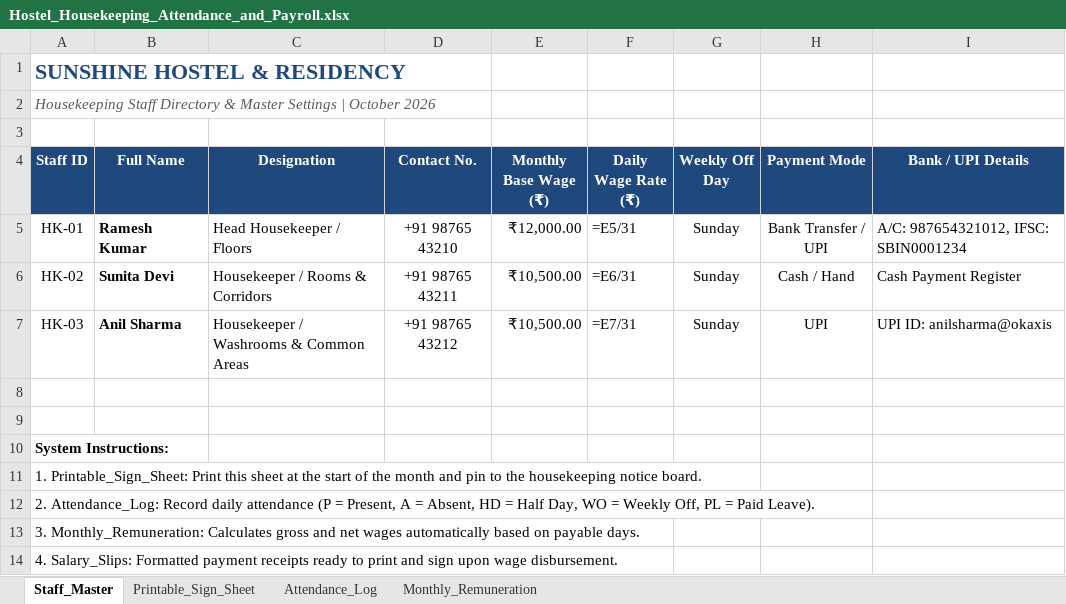
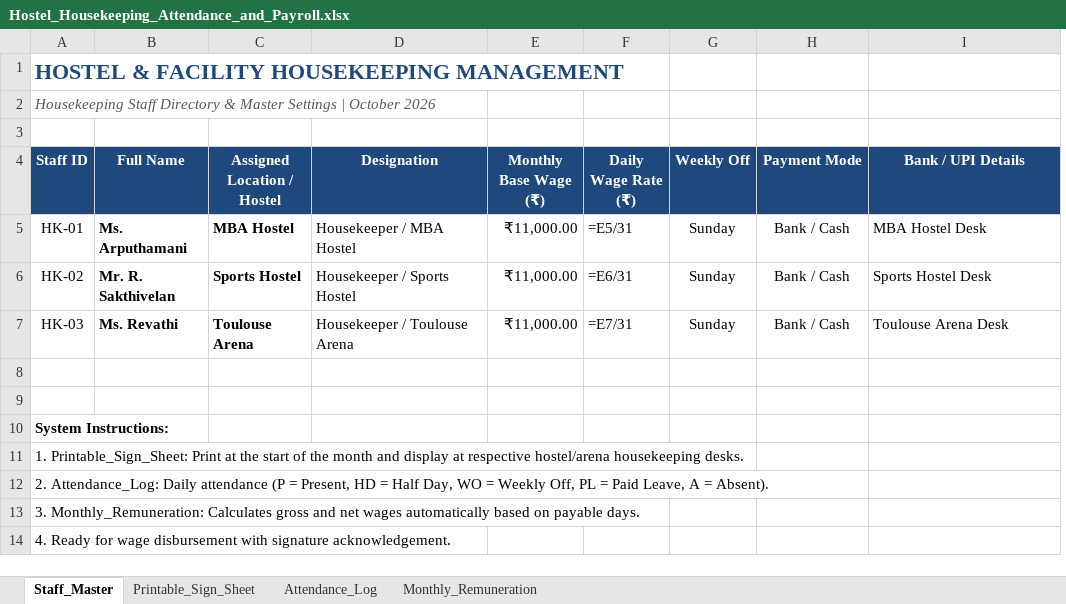
Before and after one commit to ajayjames027/hostel-housekeeping-attendance, an Excel workbook: Hostel_Housekeeping_Attendance_and_Payroll.xlsx, sheet Staff_Master, drawn as a sheet; values as stored, in another font and other column widths than the file's, no borders; formulas without a stored value are shown as written; removed rows and columns are numbered as before the commit, all else as after; the diff names each change by its address in the sheet, - before the commit and + after, or states it on an @@ line.

Commit message:
Update housekeeping staff roster: Ms. Arputhamani (MBA Hostel), Mr. R. Sakthivelan (Sports Hostel), Ms. Revathi (Toulouse Arena)

```diff
--- a/Hostel_Housekeeping_Attendance_and_Payroll.xlsx (sheet Staff_Master)
+++ b/Hostel_Housekeeping_Attendance_and_Payroll.xlsx (sheet Staff_Master)
+column C (Assigned Location / Hostel), rows 5-7: MBA Hostel | Sports Hostel | Toulouse Arena
-column D (Contact No.), rows 5-7: +91 98765 43210 | +91 98765 43211 | +91 98765 43212
-A1 (Staff ID): SUNSHINE HOSTEL & RESIDENCY
+A1 (Staff ID): HOSTEL & FACILITY HOUSEKEEPING MANAGEMENT
-G4: Weekly Off Day
+G4: Weekly Off
-B5 (Full Name): Ramesh Kumar
+B5 (Full Name): Ms. Arputhamani
-D5 (Designation): Head Housekeeper / Floors
+D5 (Designation): Housekeeper / MBA Hostel
-E5 (Monthly Base Wage (₹)): ₹12,000.00
+E5 (Monthly Base Wage (₹)): ₹11,000.00
-H5 (Payment Mode): Bank Transfer / UPI
+H5 (Payment Mode): Bank / Cash
-I5 (Bank / UPI Details): A/C: 987654321012, IFSC: SBIN0001234
+I5 (Bank / UPI Details): MBA Hostel Desk
-B6 (Full Name): Sunita Devi
+B6 (Full Name): Mr. R. Sakthivelan
-D6 (Designation): Housekeeper / Rooms & Corridors
+D6 (Designation): Housekeeper / Sports Hostel
-E6:E7 (Monthly Base Wage (₹)): ₹10,500.00
+E6:E7 (Monthly Base Wage (₹)): ₹11,000.00
-H6 (Payment Mode): Cash / Hand
+H6 (Payment Mode): Bank / Cash
-I6 (Bank / UPI Details): Cash Payment Register
+I6 (Bank / UPI Details): Sports Hostel Desk
-B7 (Full Name): Anil Sharma
+B7 (Full Name): Ms. Revathi
-D7 (Designation): Housekeeper / Washrooms & Common Areas
+D7 (Designation): Housekeeper / Toulouse Arena
-H7 (Payment Mode): UPI
+H7 (Payment Mode): Bank / Cash
-I7 (Bank / UPI Details): UPI ID: anilsharma@okaxis
+I7 (Bank / UPI Details): Toulouse Arena Desk
-A11 (Staff ID): …Printable_Sign_Sheet: Print this sheet at the start of the month and pin to the housekeeping notice board.
+A11 (Staff ID): …Printable_Sign_Sheet: Print at the start of the month and display at respective hostel/arena housekeeping desks.
-A12 (Staff ID): 2. Attendance_Log: Record daily attendance (P = Present, A = Absent, HD = Half Day, WO = Weekly Off, PL = Paid Leave).
+A12 (Staff ID): 2. Attendance_Log: Daily attendance (P = Present, HD = Half Day, WO = Weekly Off, PL = Paid Leave, A = Absent).
-A14 (Staff ID): 4. Salary_Slips: Formatted payment receipts ready to print and sign upon wage disbursement.
+A14 (Staff ID): 4. Ready for wage disbursement with signature acknowledgement.
```
Also changed, not shown: sheet Attendance_Log, sheet Printable_Sign_Sheet, sheet Monthly_Remuneration, 4 other files.
